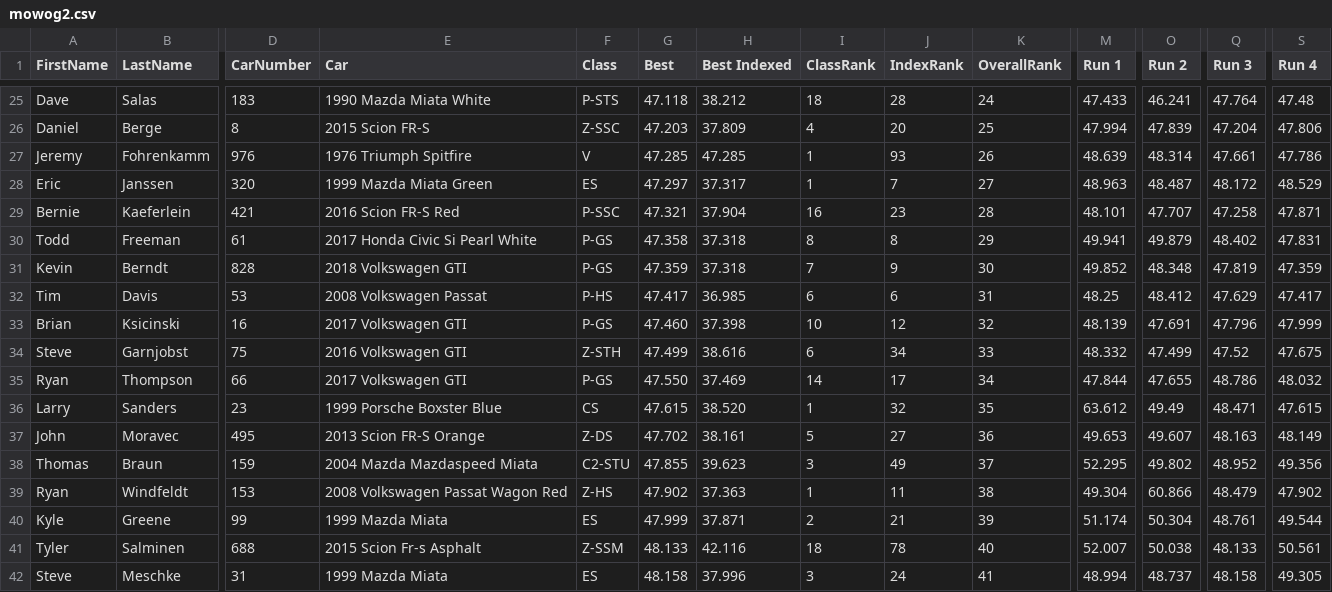
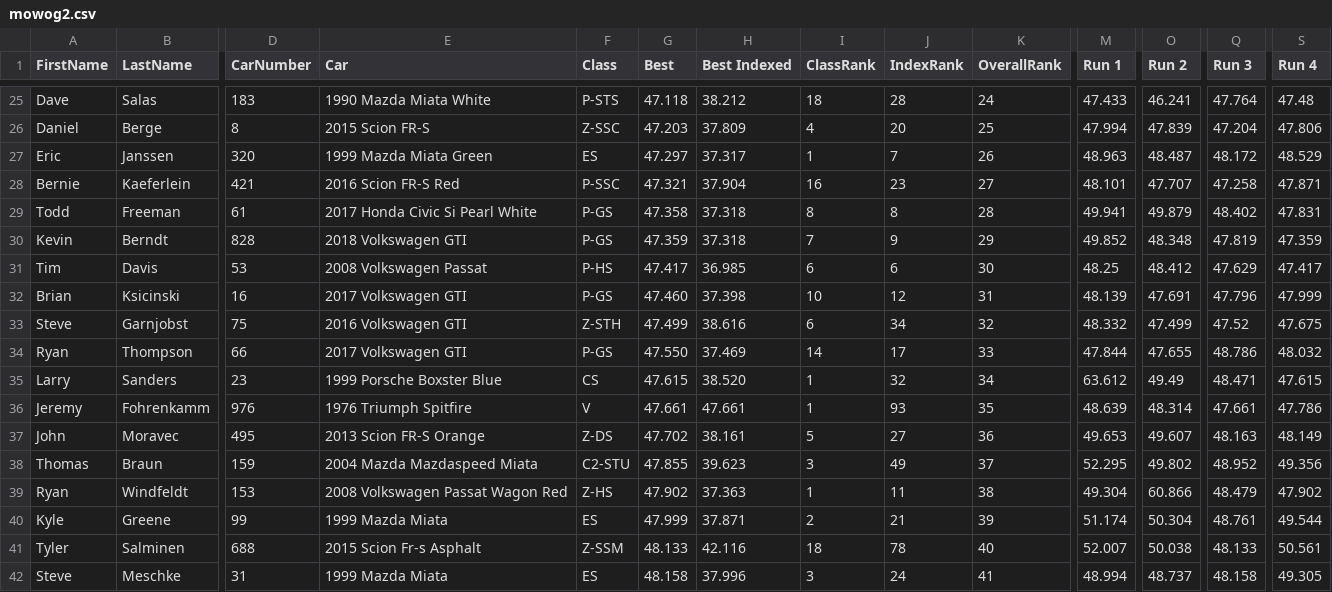
Before and after one commit to TempusShift/macresults, a CSV file: 2019/mowog2.csv, drawn as a sheet; only a part is shown, gaps mark what is left out; removed rows and columns are numbered as before the commit, all else as after; rows hold the shown columns only; the diff names each change by its address in the sheet, - before the commit and + after, or states it on an @@ line.

Commit message:
Update to DSQ Jeremy's afternoon runs in invalid car.

```diff
--- a/2019/mowog2.csv
+++ b/2019/mowog2.csv
-row 27: Jeremy | Fohrenkamm | 976 | 1976 Triumph Spitfire | V | 47.285 | 47.285 | 1 | 93 | 26 | 48.639 | 48.314 | 47.661 | 47.786
-K27 (OverallRank): 27
+K27 (OverallRank): 26
-K28 (OverallRank): 28
+K28 (OverallRank): 27
-K29 (OverallRank): 29
+K29 (OverallRank): 28
-K30 (OverallRank): 30
+K30 (OverallRank): 29
-K31 (OverallRank): 31
+K31 (OverallRank): 30
-K32 (OverallRank): 32
+K32 (OverallRank): 31
-K33 (OverallRank): 33
+K33 (OverallRank): 32
-K34 (OverallRank): 34
+K34 (OverallRank): 33
-K35 (OverallRank): 35
+K35 (OverallRank): 34
+row 36: Jeremy | Fohrenkamm | 976 | 1976 Triumph Spitfire | V | 47.661 | 47.661 | 1 | 93 | 35 | 48.639 | 48.314 | 47.661 | 47.786
```
Also changed, not shown: 2 other files.
